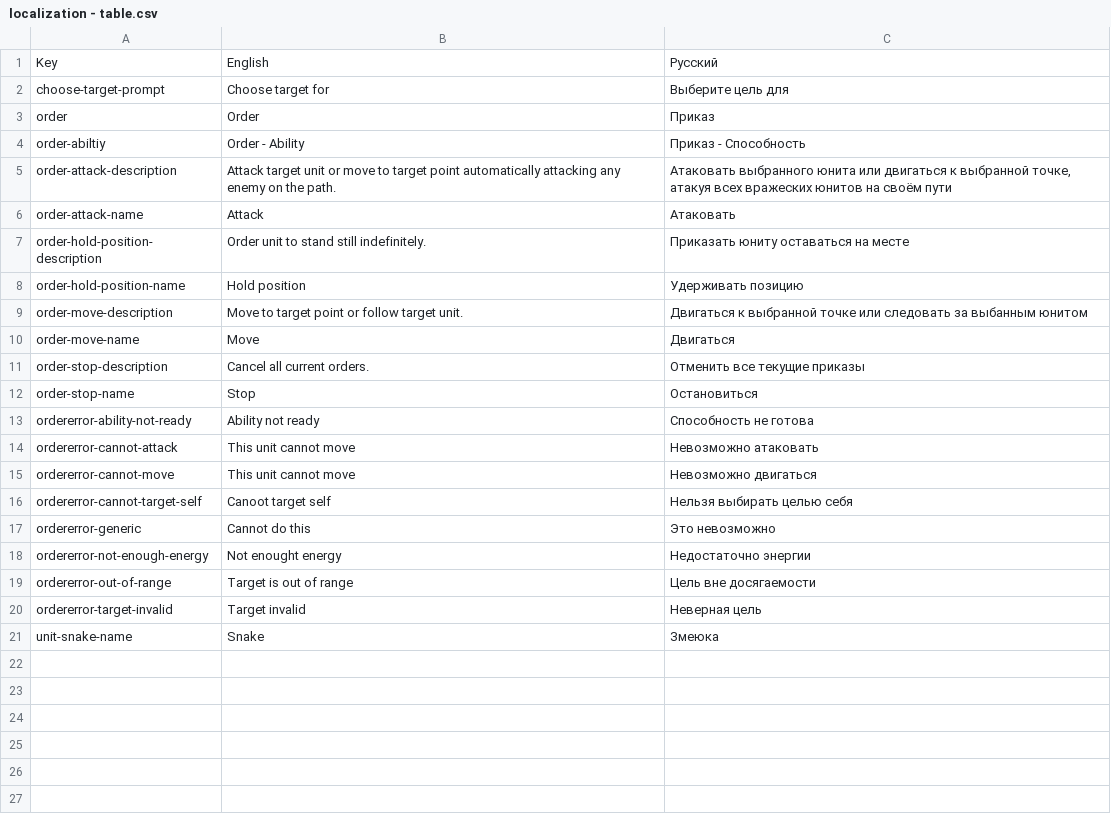
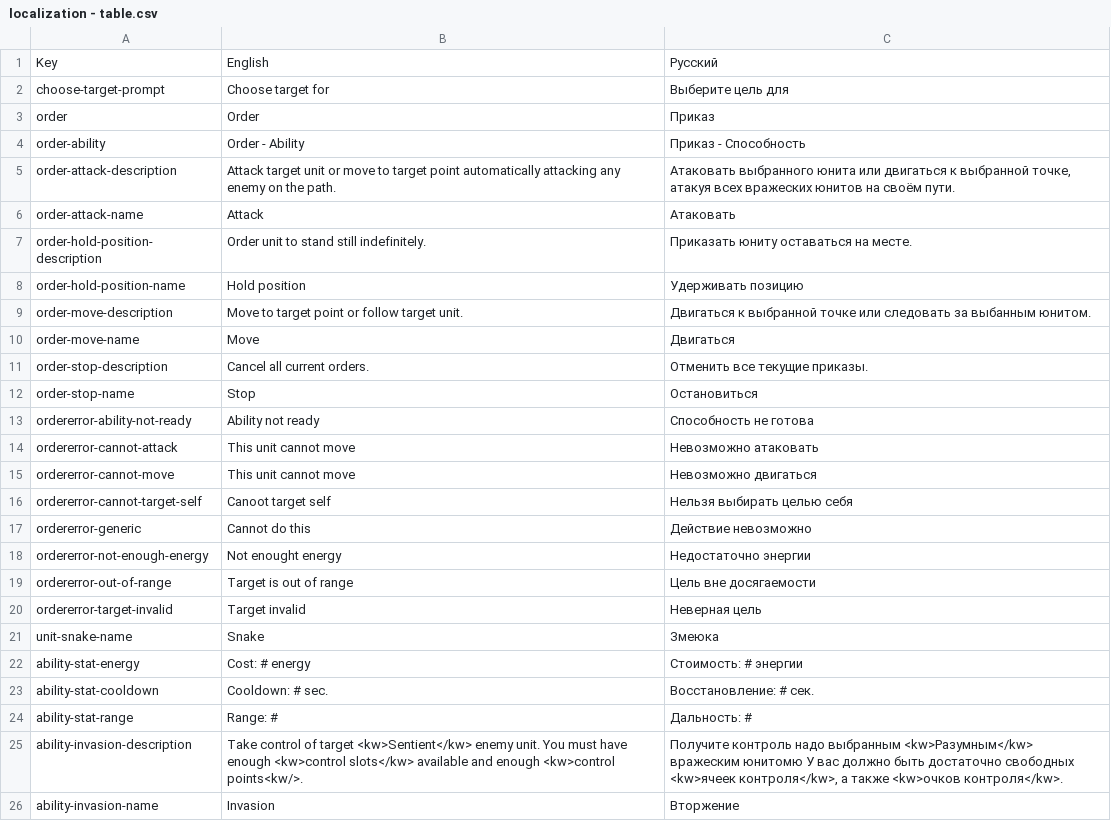
Before and after one commit to nyarla91/Zeratul, a CSV file: Assets/Editor/Localization/localization - table.csv, drawn as a sheet.

Commit message:
Order names and description localization

```diff
--- a/Assets/Editor/Localization/localization - table.csv
+++ b/Assets/Editor/Localization/localization - table.csv
@@ -3,10 +3,10 @@ choose-target-prompt,Choose target for,Выберите цель для
 order,Order,Приказ
-order-abiltiy,Order - Ability,Приказ - Способность
-order-attack-description,Attack target unit or move to target point automatically attacking any enemy on the path.,"Атаковать выбранного юнита или двигаться к выбранной точке, атакуя всех вражеских юнитов на своём пути"
+order-ability,Order - Ability,Приказ - Способность
+order-attack-description,Attack target unit or move to target point automatically attacking any enemy on the path.,"Атаковать выбранного юнита или двигаться к выбранной точке, атакуя всех вражеских юнитов на своём пути."
 order-attack-name,Attack,Атаковать
-order-hold-position-description,Order unit to stand still indefinitely.,Приказать юниту оставаться на месте
+order-hold-position-description,Order unit to stand still indefinitely.,Приказать юниту оставаться на месте.
 order-hold-position-name,Hold position,Удерживать позицию
-order-move-description,Move to target point or follow target unit.,Двигаться к выбранной точке или следовать за выбанным юнитом
+order-move-description,Move to target point or follow target unit.,Двигаться к выбранной точке или следовать за выбанным юнитом.
 order-move-name,Move,Двигаться
-order-stop-description,Cancel all current orders.,Отменить все текущие приказы
+order-stop-description,Cancel all current orders.,Отменить все текущие приказы.
 order-stop-name,Stop,Остановиться
@@ -16,3 +16,3 @@ ordererror-cannot-move,This unit cannot move,Невозможно двигать
 ordererror-cannot-target-self,Canoot target self,Нельзя выбирать целью себя
-ordererror-generic,Cannot do this,Это невозможно
+ordererror-generic,Cannot do this,Действие невозможно
 ordererror-not-enough-energy,Not enought energy,Недостаточно энергии
@@ -21 +21,6 @@ ordererror-target-invalid,Target invalid,Неверная цель
 unit-snake-name,Snake,Змеюка
+ability-stat-energy,Cost: # energy,Стоимость: # энергии
+ability-stat-cooldown,Cooldown: # sec.,Восстановление: # сек.
+ability-stat-range,Range: #,Дальность: #
+ability-invasion-description,Take control of target <kw>Sentient</kw> enemy unit. You must have enough <kw>control slots</kw> available and enough <kw>control points<kw/>.,"Получите контроль надо выбранным <kw>Разумным</kw> вражеским юнитомю У вас должно быть достаточно свободных <kw>ячеек контроля</kw>, а также <kw>очков контроля</kw>."
+ability-invasion-name,Invasion,Вторжение
```
Also changed, not shown: 32 other files.
